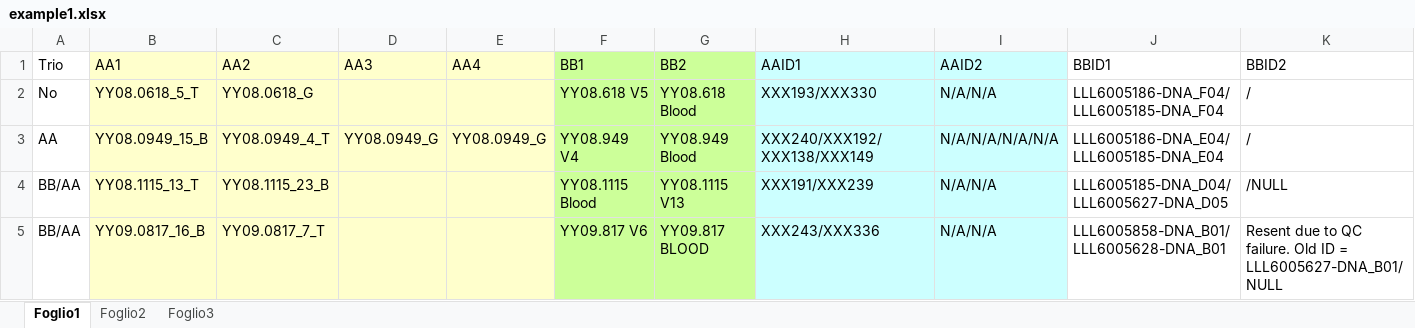
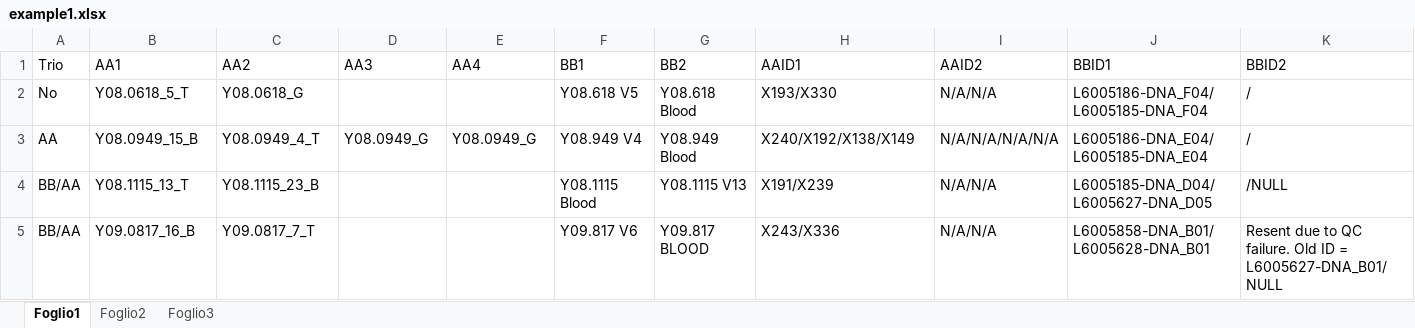
Before and after one commit to bioinformatics-core-shared-training/Managing-your-research-data, an Excel workbook: example1.xlsx, sheet Foglio1, drawn as a sheet; only a part is shown; values as stored, in another font and other column widths than the file's, no borders; the diff covers the shown part only; the diff names each change by its address in the sheet, - before the commit and + after, or states it on an @@ line.

Commit message:
update example1 and add modified version

```diff
--- a/example1.xlsx (sheet Foglio1)
+++ b/example1.xlsx (sheet Foglio1)
-B1:E5 fill: #FFFFCC
+B1:E5 fill: none
-F1:G5 fill: #CCFF99
+F1:G5 fill: none
-H1:I5 fill: #CCFFFF
+H1:I5 fill: none
-B2 (AA1): YY08.0618_5_T
+B2 (AA1): Y08.0618_5_T
-C2 (AA2): YY08.0618_G
+C2 (AA2): Y08.0618_G
-F2 (BB1): YY08.618 V5
+F2 (BB1): Y08.618 V5
-G2 (BB2): YY08.618 Blood
+G2 (BB2): Y08.618 Blood
-H2 (AAID1): XXX193/XXX330
+H2 (AAID1): X193/X330
-J2 (BBID1): LLL6005186-DNA_F04/LLL6005185-DNA_F04
+J2 (BBID1): L6005186-DNA_F04/L6005185-DNA_F04
-B3 (AA1): YY08.0949_15_B
+B3 (AA1): Y08.0949_15_B
-C3 (AA2): YY08.0949_4_T
+C3 (AA2): Y08.0949_4_T
-D3 (AA3): YY08.0949_G
+D3 (AA3): Y08.0949_G
-E3 (AA4): YY08.0949_G
+E3 (AA4): Y08.0949_G
-F3 (BB1): YY08.949 V4
+F3 (BB1): Y08.949 V4
-G3 (BB2): YY08.949 Blood
+G3 (BB2): Y08.949 Blood
-H3 (AAID1): XXX240/XXX192/XXX138/XXX149
+H3 (AAID1): X240/X192/X138/X149
-J3 (BBID1): LLL6005186-DNA_E04/LLL6005185-DNA_E04
+J3 (BBID1): L6005186-DNA_E04/L6005185-DNA_E04
-B4 (AA1): YY08.1115_13_T
+B4 (AA1): Y08.1115_13_T
-C4 (AA2): YY08.1115_23_B
+C4 (AA2): Y08.1115_23_B
-F4 (BB1): YY08.1115 Blood
+F4 (BB1): Y08.1115 Blood
-G4 (BB2): YY08.1115 V13
+G4 (BB2): Y08.1115 V13
-H4 (AAID1): XXX191/XXX239
+H4 (AAID1): X191/X239
-J4 (BBID1): LLL6005185-DNA_D04/LLL6005627-DNA_D05
+J4 (BBID1): L6005185-DNA_D04/L6005627-DNA_D05
-B5 (AA1): YY09.0817_16_B
+B5 (AA1): Y09.0817_16_B
-C5 (AA2): YY09.0817_7_T
+C5 (AA2): Y09.0817_7_T
-F5 (BB1): YY09.817 V6
+F5 (BB1): Y09.817 V6
-G5 (BB2): YY09.817 BLOOD
+G5 (BB2): Y09.817 BLOOD
-H5 (AAID1): XXX243/XXX336
+H5 (AAID1): X243/X336
-J5 (BBID1): LLL6005858-DNA_B01/LLL6005628-DNA_B01
+J5 (BBID1): L6005858-DNA_B01/L6005628-DNA_B01
-K5 (BBID2): …ID = LLL6005627-DNA_B01/NULL
+K5 (BBID2): …ID = L6005627-DNA_B01/NULL
```
Also changed, not shown: 117 edited cells and cell formats elsewhere in this sheet, 1 other file.
